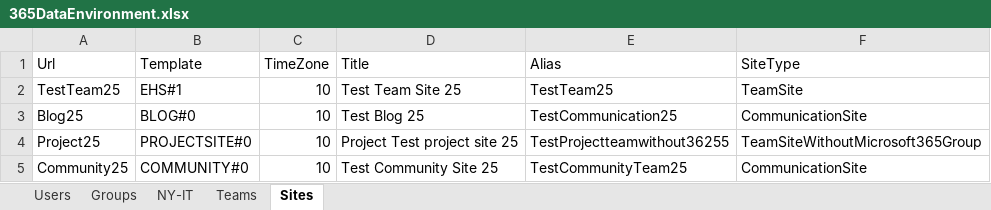
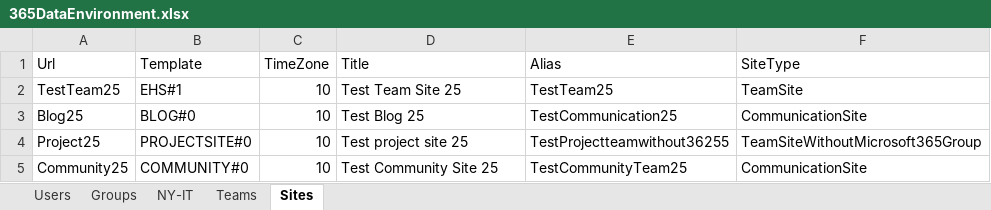
Before and after one commit to DevClate/365AutomatedLab, an Excel workbook: LabSources/365DataEnvironment.xlsx, sheet Sites, drawn as a sheet; values as stored, in another font and other column widths than the file's, no borders; the diff names each change by its address in the sheet, - before the commit and + after, or states it on an @@ line.

```diff
--- a/LabSources/365DataEnvironment.xlsx (sheet Sites)
+++ b/LabSources/365DataEnvironment.xlsx (sheet Sites)
-D4 (Title): Project Test project site 25
+D4 (Title): Test project site 25
```
Also changed, not shown: sheet Teams.
